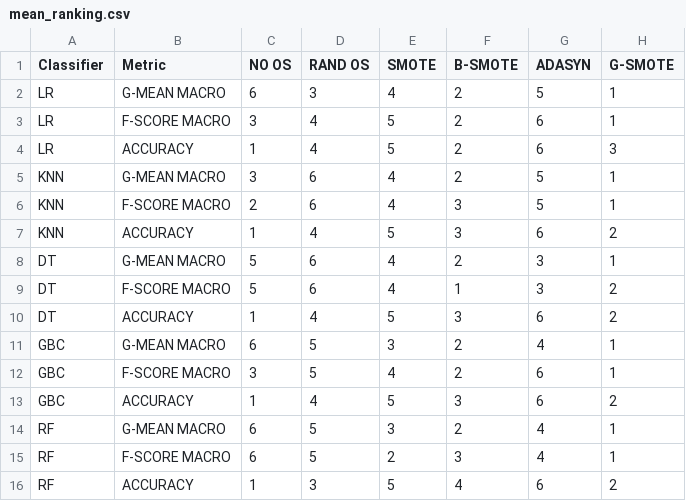
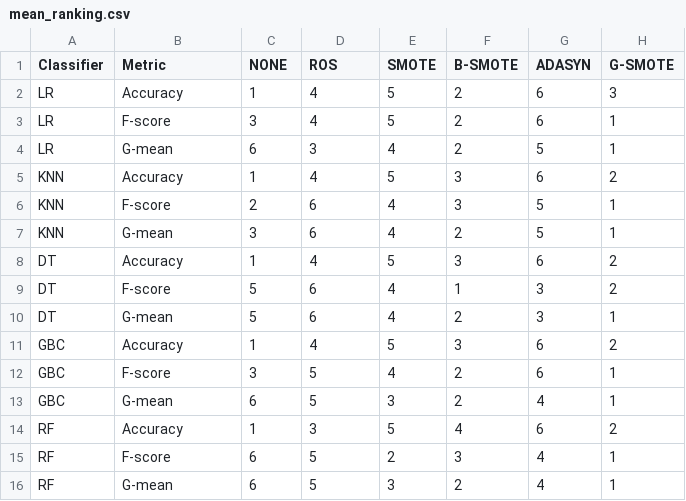
Before and after one commit to NOVA-IMS-Innovation-and-Analytics-Lab/publications, a CSV file: remote-sensing-lucas/analysis/mean_ranking.csv, drawn as a sheet.

Commit message:
Fixed typos

```diff
--- a/remote-sensing-lucas/analysis/mean_ranking.csv
+++ b/remote-sensing-lucas/analysis/mean_ranking.csv
@@ -1,16 +1,16 @@
-Classifier,Metric,NO OS,RAND OS,SMOTE,B-SMOTE,ADASYN,G-SMOTE
-LR,G-MEAN MACRO,6,3,4,2,5,1
-LR,F-SCORE MACRO,3,4,5,2,6,1
-LR,ACCURACY,1,4,5,2,6,3
-KNN,G-MEAN MACRO,3,6,4,2,5,1
-KNN,F-SCORE MACRO,2,6,4,3,5,1
-KNN,ACCURACY,1,4,5,3,6,2
-DT,G-MEAN MACRO,5,6,4,2,3,1
-DT,F-SCORE MACRO,5,6,4,1,3,2
-DT,ACCURACY,1,4,5,3,6,2
-GBC,G-MEAN MACRO,6,5,3,2,4,1
-GBC,F-SCORE MACRO,3,5,4,2,6,1
-GBC,ACCURACY,1,4,5,3,6,2
-RF,G-MEAN MACRO,6,5,3,2,4,1
-RF,F-SCORE MACRO,6,5,2,3,4,1
-RF,ACCURACY,1,3,5,4,6,2
+Classifier,Metric,NONE,ROS,SMOTE,B-SMOTE,ADASYN,G-SMOTE
+LR,Accuracy,1,4,5,2,6,3
+LR,F-score,3,4,5,2,6,1
+LR,G-mean,6,3,4,2,5,1
+KNN,Accuracy,1,4,5,3,6,2
+KNN,F-score,2,6,4,3,5,1
+KNN,G-mean,3,6,4,2,5,1
+DT,Accuracy,1,4,5,3,6,2
+DT,F-score,5,6,4,1,3,2
+DT,G-mean,5,6,4,2,3,1
+GBC,Accuracy,1,4,5,3,6,2
+GBC,F-score,3,5,4,2,6,1
+GBC,G-mean,6,5,3,2,4,1
+RF,Accuracy,1,3,5,4,6,2
+RF,F-score,6,5,2,3,4,1
+RF,G-mean,6,5,3,2,4,1
```
Also changed, not shown: remote-sensing-lucas/analysis/mean_perc_diff_scores.csv, remote-sensing-lucas/analysis/mean_scores.csv, 4 other files.
